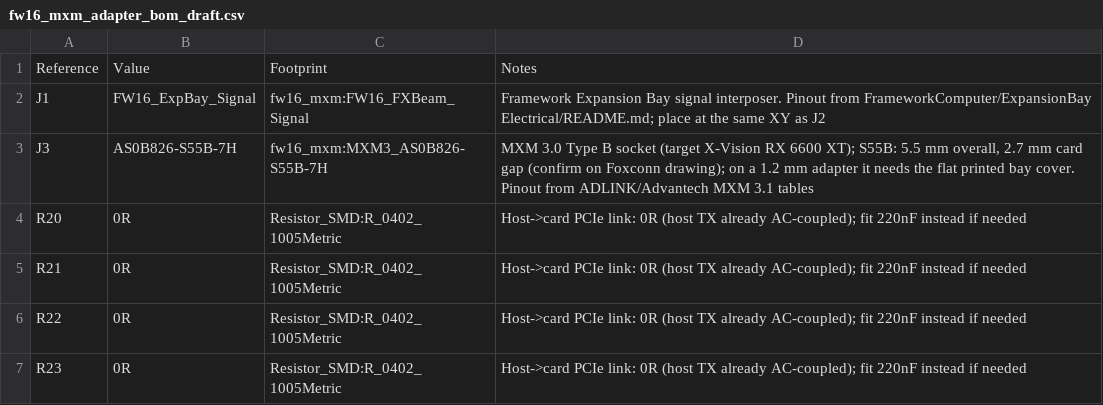
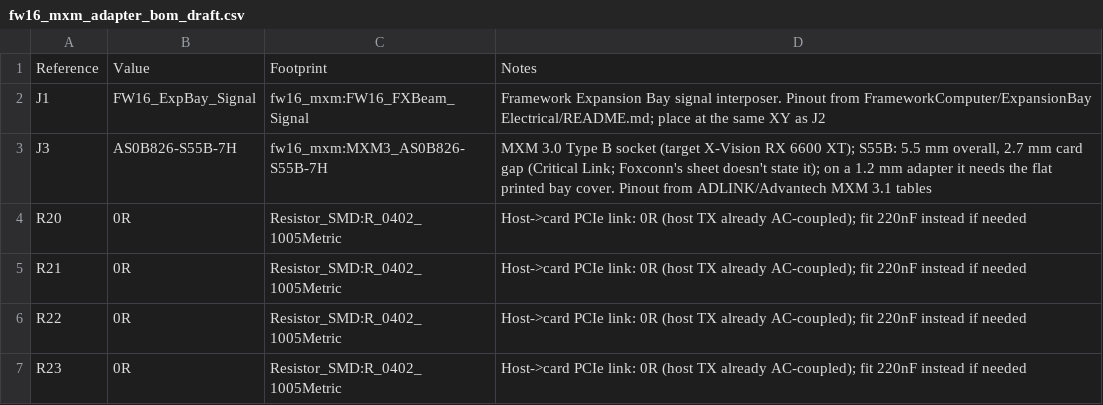
Before and after one commit to PCModder803/fw16-mxm-adapter, a CSV file: fw16_mxm_adapter_bom_draft.csv, drawn as a sheet; only a part is shown.

```diff
--- a/fw16_mxm_adapter_bom_draft.csv
+++ b/fw16_mxm_adapter_bom_draft.csv
@@ -2,3 +2,3 @@ Reference,Value,Footprint,Notes
 J1,FW16_ExpBay_Signal,fw16_mxm:FW16_FXBeam_Signal,Framework Expansion Bay signal interposer. Pinout from FrameworkComputer/ExpansionBay Electrical/README.md; place at the same XY as J2
-J3,AS0B826-S55B-7H,fw16_mxm:MXM3_AS0B826-S55B-7H,"MXM 3.0 Type B socket (target X-Vision RX 6600 XT); S55B: 5.5 mm overall, 2.7 mm card gap (confirm on Foxconn drawing); on a 1.2 mm adapter it needs the flat printed bay cover. Pinout from ADLINK/Advantech MXM 3.1 tables"
+J3,AS0B826-S55B-7H,fw16_mxm:MXM3_AS0B826-S55B-7H,"MXM 3.0 Type B socket (target X-Vision RX 6600 XT); S55B: 5.5 mm overall, 2.7 mm card gap (Critical Link; Foxconn's sheet doesn't state it); on a 1.2 mm adapter it needs the flat printed bay cover. Pinout from ADLINK/Advantech MXM 3.1 tables"
 R20,0R,Resistor_SMD:R_0402_1005Metric,Host->card PCIe link: 0R (host TX already AC-coupled); fit 220nF instead if needed
```
Also changed, not shown: 19 other files.
